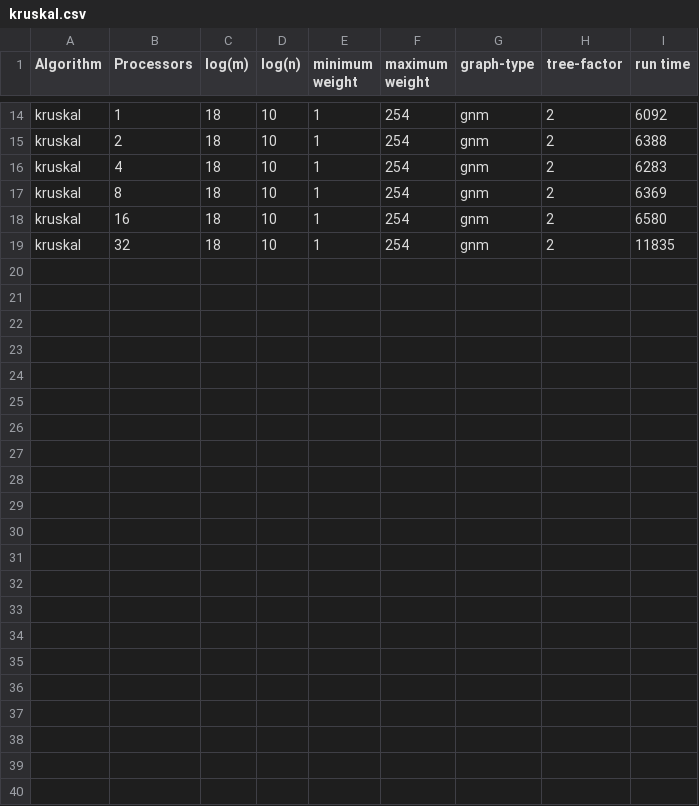
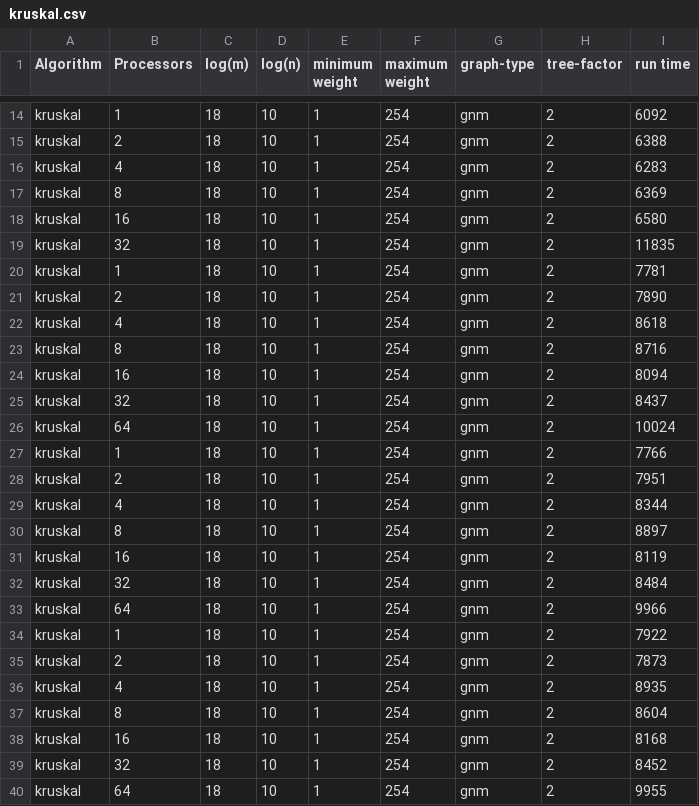
Before and after one commit to u-Texon/parallel-dense-mst, a CSV file: out/files/kruskal.csv, drawn as a sheet; only a part is shown, gaps mark what is left out; the diff names each change by its address in the sheet, - before the commit and + after, or states it on an @@ line.

```diff
--- a/out/files/kruskal.csv
+++ b/out/files/kruskal.csv
+row 20: kruskal | 1 | 18 | 10 | 1 | 254 | gnm | 2 | 7781
+row 21: kruskal | 2 | 18 | 10 | 1 | 254 | gnm | 2 | 7890
+row 22: kruskal | 4 | 18 | 10 | 1 | 254 | gnm | 2 | 8618
+row 23: kruskal | 8 | 18 | 10 | 1 | 254 | gnm | 2 | 8716
+row 24: kruskal | 16 | 18 | 10 | 1 | 254 | gnm | 2 | 8094
+row 25: kruskal | 32 | 18 | 10 | 1 | 254 | gnm | 2 | 8437
+row 26: kruskal | 64 | 18 | 10 | 1 | 254 | gnm | 2 | 10024
+row 27: kruskal | 1 | 18 | 10 | 1 | 254 | gnm | 2 | 7766
+row 28: kruskal | 2 | 18 | 10 | 1 | 254 | gnm | 2 | 7951
+row 29: kruskal | 4 | 18 | 10 | 1 | 254 | gnm | 2 | 8344
+row 30: kruskal | 8 | 18 | 10 | 1 | 254 | gnm | 2 | 8897
+row 31: kruskal | 16 | 18 | 10 | 1 | 254 | gnm | 2 | 8119
+row 32: kruskal | 32 | 18 | 10 | 1 | 254 | gnm | 2 | 8484
+row 33: kruskal | 64 | 18 | 10 | 1 | 254 | gnm | 2 | 9966
+row 34: kruskal | 1 | 18 | 10 | 1 | 254 | gnm | 2 | 7922
+row 35: kruskal | 2 | 18 | 10 | 1 | 254 | gnm | 2 | 7873
+row 36: kruskal | 4 | 18 | 10 | 1 | 254 | gnm | 2 | 8935
+row 37: kruskal | 8 | 18 | 10 | 1 | 254 | gnm | 2 | 8604
+row 38: kruskal | 16 | 18 | 10 | 1 | 254 | gnm | 2 | 8168
+row 39: kruskal | 32 | 18 | 10 | 1 | 254 | gnm | 2 | 8452
+row 40: kruskal | 64 | 18 | 10 | 1 | 254 | gnm | 2 | 9955
```
Also changed, not shown: out/files/boruvka.csv, out/files/boruvkaMerge.csv, 4 other files.
